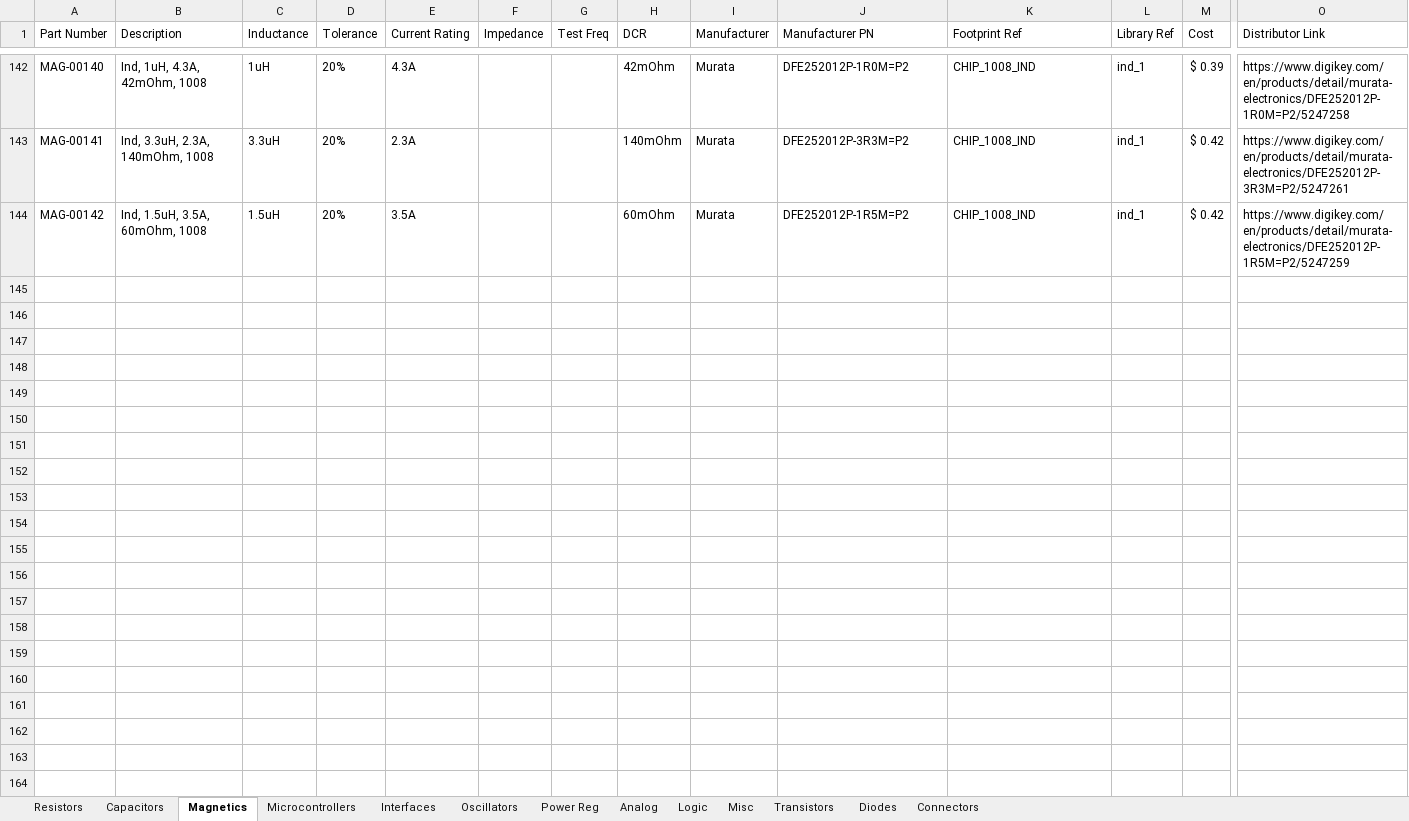
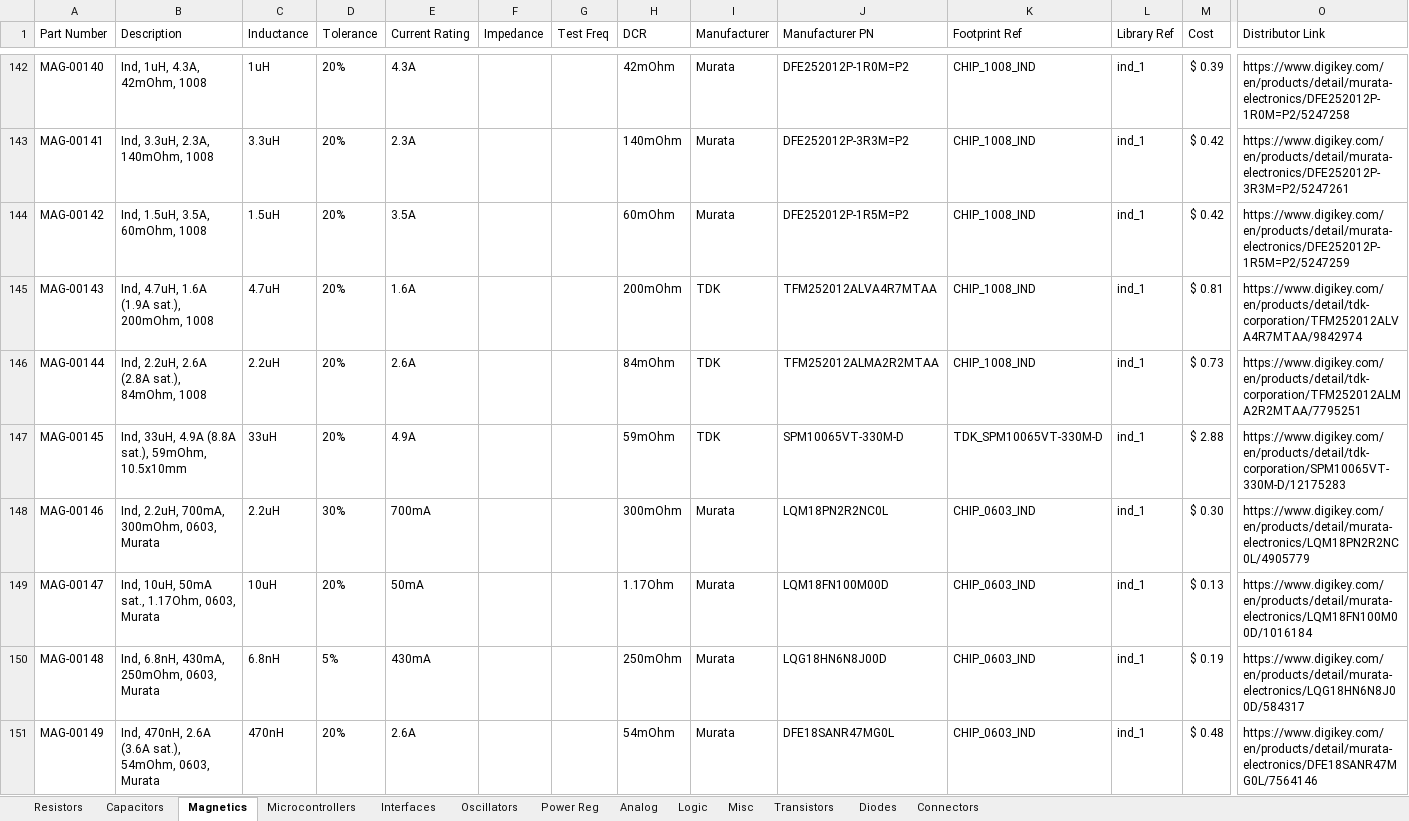
Before and after one commit to CWRUbotix/CWRUbotix_Altium_Library, an Excel workbook: DB.xlsx, sheet Magnetics, drawn as a sheet; only a part is shown, gaps mark what is left out; values as stored, in another font and other column widths than the file's, no borders; rows hold the shown columns only; the diff covers the shown part only; the diff names each change by its address in the sheet, - before the commit and + after, or states it on an @@ line.

```diff
--- a/DB.xlsx (sheet Magnetics)
+++ b/DB.xlsx (sheet Magnetics)
+row 145: MAG-00143 | Ind, 4.7uH, 1.6A (1.9A sat.), 200mOhm, 1008 | 4.7uH | 20% | 1.6A |  |  | 200mOhm | TDK | TFM252012ALVA4R7MTAA | CHIP_1008_IND | ind_1 | $ 0.81 | https://www.digikey.com/en/products/detail/tdk-corporation/TFM252012ALVA4R7MTAA/9842974
+row 146: MAG-00144 | Ind, 2.2uH, 2.6A (2.8A sat.), 84mOhm, 1008 | 2.2uH | 20% | 2.6A |  |  | 84mOhm | TDK | TFM252012ALMA2R2MTAA | CHIP_1008_IND | ind_1 | $ 0.73 | https://www.digikey.com/en/products/detail/tdk-corporation/TFM252012ALMA2R2MTAA/7795251
+row 147: MAG-00145 | Ind, 33uH, 4.9A (8.8A sat.), 59mOhm, 10.5x10mm | 33uH | 20% | 4.9A |  |  | 59mOhm | TDK | SPM10065VT-330M-D | TDK_SPM10065VT-330M-D | ind_1 | $ 2.88 | https://www.digikey.com/en/products/detail/tdk-corporation/SPM10065VT-330M-D/12175283
+row 148: MAG-00146 | Ind, 2.2uH, 700mA, 300mOhm, 0603, Murata | 2.2uH | 30% | 700mA |  |  | 300mOhm | Murata | LQM18PN2R2NC0L | CHIP_0603_IND | ind_1 | $ 0.30 | https://www.digikey.com/en/products/detail/murata-electronics/LQM18PN2R2NC0L/4905779
+row 149: MAG-00147 | Ind, 10uH, 50mA sat., 1.17Ohm, 0603, Murata | 10uH | 20% | 50mA |  |  | 1.17Ohm | Murata | LQM18FN100M00D | CHIP_0603_IND | ind_1 | $ 0.13 | https://www.digikey.com/en/products/detail/murata-electronics/LQM18FN100M00D/1016184
+row 150: MAG-00148 | Ind, 6.8nH, 430mA, 250mOhm, 0603, Murata | 6.8nH | 5% | 430mA |  |  | 250mOhm | Murata | LQG18HN6N8J00D | CHIP_0603_IND | ind_1 | $ 0.19 | https://www.digikey.com/en/products/detail/murata-electronics/LQG18HN6N8J00D/584317
+row 151: MAG-00149 | Ind, 470nH, 2.6A (3.6A sat.), 54mOhm, 0603, Murata | 470nH | 20% | 2.6A |  |  | 54mOhm | Murata | DFE18SANR47MG0L | CHIP_0603_IND | ind_1 | $ 0.48 | https://www.digikey.com/en/products/detail/murata-electronics/DFE18SANR47MG0L/7564146
```
Also changed, not shown: 6 added rows elsewhere in this sheet, sheet Capacitors, sheet Resistors, sheet Diodes, sheet Connectors, sheet Analog, sheet Power Reg, 4 more sheets, 58 other files.
